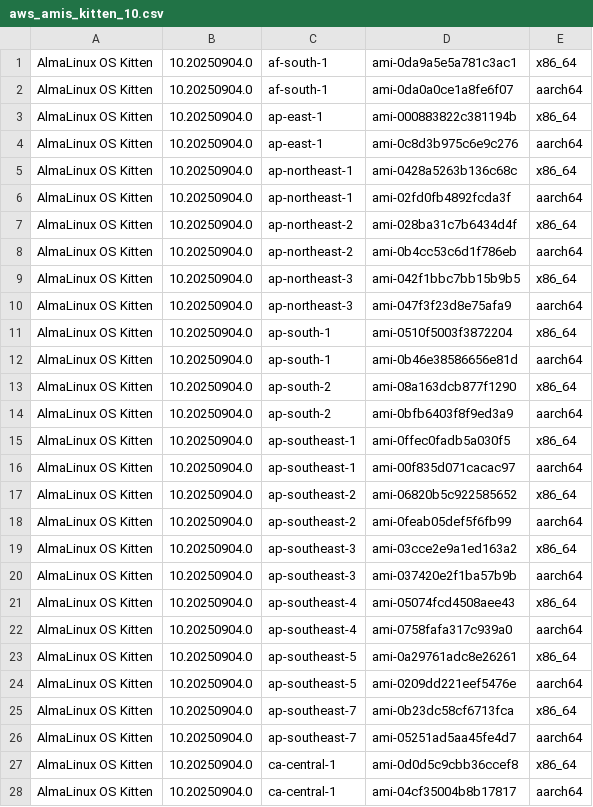
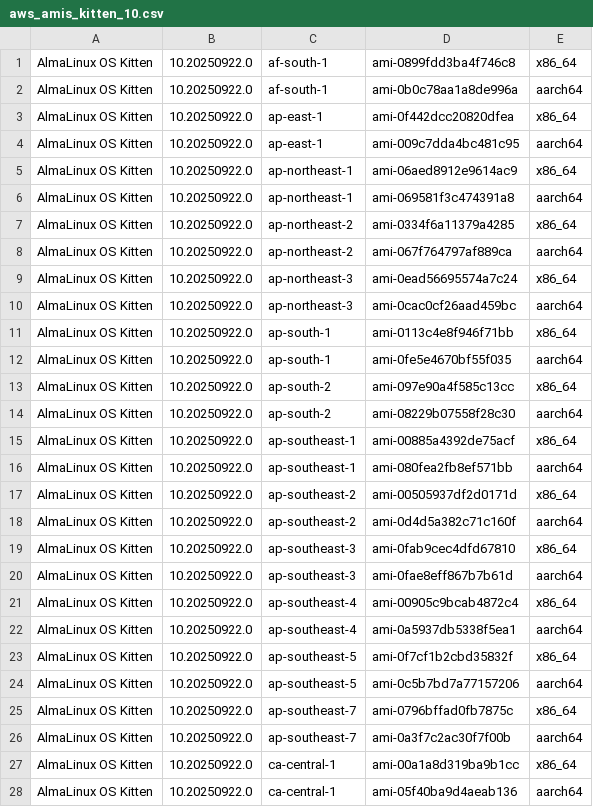
Before and after one commit to AlmaLinux/wiki, a CSV file: docs/.vuepress/public/ci-data/aws_amis_kitten_10.csv, drawn as a sheet; only a part is shown; the diff covers the shown part only.

Commit message:
Update AlmaLinux OS Kitten 10 20250922.0 AWS AMI IDs

```diff
--- a/docs/.vuepress/public/ci-data/aws_amis_kitten_10.csv
+++ b/docs/.vuepress/public/ci-data/aws_amis_kitten_10.csv
@@ -1,28 +1,28 @@
-"AlmaLinux OS Kitten","10.20250904.0","af-south-1","ami-0da9a5e5a781c3ac1","x86_64"
-"AlmaLinux OS Kitten","10.20250904.0","af-south-1","ami-0da0a0ce1a8fe6f07","aarch64"
-"AlmaLinux OS Kitten","10.20250904.0","ap-east-1","ami-000883822c381194b","x86_64"
-"AlmaLinux OS Kitten","10.20250904.0","ap-east-1","ami-0c8d3b975c6e9c276","aarch64"
-"AlmaLinux OS Kitten","10.20250904.0","ap-northeast-1","ami-0428a5263b136c68c","x86_64"
-"AlmaLinux OS Kitten","10.20250904.0","ap-northeast-1","ami-02fd0fb4892fcda3f","aarch64"
-"AlmaLinux OS Kitten","10.20250904.0","ap-northeast-2","ami-028ba31c7b6434d4f","x86_64"
-"AlmaLinux OS Kitten","10.20250904.0","ap-northeast-2","ami-0b4cc53c6d1f786eb","aarch64"
-"AlmaLinux OS Kitten","10.20250904.0","ap-northeast-3","ami-042f1bbc7bb15b9b5","x86_64"
-"AlmaLinux OS Kitten","10.20250904.0","ap-northeast-3","ami-047f3f23d8e75afa9","aarch64"
-"AlmaLinux OS Kitten","10.20250904.0","ap-south-1","ami-0510f5003f3872204","x86_64"
-"AlmaLinux OS Kitten","10.20250904.0","ap-south-1","ami-0b46e38586656e81d","aarch64"
-"AlmaLinux OS Kitten","10.20250904.0","ap-south-2","ami-08a163dcb877f1290","x86_64"
-"AlmaLinux OS Kitten","10.20250904.0","ap-south-2","ami-0bfb6403f8f9ed3a9","aarch64"
-"AlmaLinux OS Kitten","10.20250904.0","ap-southeast-1","ami-0ffec0fadb5a030f5","x86_64"
-"AlmaLinux OS Kitten","10.20250904.0","ap-southeast-1","ami-00f835d071cacac97","aarch64"
-"AlmaLinux OS Kitten","10.20250904.0","ap-southeast-2","ami-06820b5c922585652","x86_64"
-"AlmaLinux OS Kitten","10.20250904.0","ap-southeast-2","ami-0feab05def5f6fb99","aarch64"
-"AlmaLinux OS Kitten","10.20250904.0","ap-southeast-3","ami-03cce2e9a1ed163a2","x86_64"
-"AlmaLinux OS Kitten","10.20250904.0","ap-southeast-3","ami-037420e2f1ba57b9b","aarch64"
-"AlmaLinux OS Kitten","10.20250904.0","ap-southeast-4","ami-05074fcd4508aee43","x86_64"
-"AlmaLinux OS Kitten","10.20250904.0","ap-southeast-4","ami-0758fafa317c939a0","aarch64"
-"AlmaLinux OS Kitten","10.20250904.0","ap-southeast-5","ami-0a29761adc8e26261","x86_64"
-"AlmaLinux OS Kitten","10.20250904.0","ap-southeast-5","ami-0209dd221eef5476e","aarch64"
-"AlmaLinux OS Kitten","10.20250904.0","ap-southeast-7","ami-0b23dc58cf6713fca","x86_64"
-"AlmaLinux OS Kitten","10.20250904.0","ap-southeast-7","ami-05251ad5aa45fe4d7","aarch64"
-"AlmaLinux OS Kitten","10.20250904.0","ca-central-1","ami-0d0d5c9cbb36ccef8","x86_64"
-"AlmaLinux OS Kitten","10.20250904.0","ca-central-1","ami-04cf35004b8b17817","aarch64"
+"AlmaLinux OS Kitten","10.20250922.0","af-south-1","ami-0899fdd3ba4f746c8","x86_64"
+"AlmaLinux OS Kitten","10.20250922.0","af-south-1","ami-0b0c78aa1a8de996a","aarch64"
+"AlmaLinux OS Kitten","10.20250922.0","ap-east-1","ami-0f442dcc20820dfea","x86_64"
+"AlmaLinux OS Kitten","10.20250922.0","ap-east-1","ami-009c7dda4bc481c95","aarch64"
+"AlmaLinux OS Kitten","10.20250922.0","ap-northeast-1","ami-06aed8912e9614ac9","x86_64"
+"AlmaLinux OS Kitten","10.20250922.0","ap-northeast-1","ami-069581f3c474391a8","aarch64"
+"AlmaLinux OS Kitten","10.20250922.0","ap-northeast-2","ami-0334f6a11379a4285","x86_64"
+"AlmaLinux OS Kitten","10.20250922.0","ap-northeast-2","ami-067f764797af889ca","aarch64"
+"AlmaLinux OS Kitten","10.20250922.0","ap-northeast-3","ami-0ead56695574a7c24","x86_64"
+"AlmaLinux OS Kitten","10.20250922.0","ap-northeast-3","ami-0cac0cf26aad459bc","aarch64"
+"AlmaLinux OS Kitten","10.20250922.0","ap-south-1","ami-0113c4e8f946f71bb","x86_64"
+"AlmaLinux OS Kitten","10.20250922.0","ap-south-1","ami-0fe5e4670bf55f035","aarch64"
+"AlmaLinux OS Kitten","10.20250922.0","ap-south-2","ami-097e90a4f585c13cc","x86_64"
+"AlmaLinux OS Kitten","10.20250922.0","ap-south-2","ami-08229b07558f28c30","aarch64"
+"AlmaLinux OS Kitten","10.20250922.0","ap-southeast-1","ami-00885a4392de75acf","x86_64"
+"AlmaLinux OS Kitten","10.20250922.0","ap-southeast-1","ami-080fea2fb8ef571bb","aarch64"
+"AlmaLinux OS Kitten","10.20250922.0","ap-southeast-2","ami-00505937df2d0171d","x86_64"
+"AlmaLinux OS Kitten","10.20250922.0","ap-southeast-2","ami-0d4d5a382c71c160f","aarch64"
+"AlmaLinux OS Kitten","10.20250922.0","ap-southeast-3","ami-0fab9cec4dfd67810","x86_64"
+"AlmaLinux OS Kitten","10.20250922.0","ap-southeast-3","ami-0fae8eff867b7b61d","aarch64"
+"AlmaLinux OS Kitten","10.20250922.0","ap-southeast-4","ami-00905c9bcab4872c4","x86_64"
+"AlmaLinux OS Kitten","10.20250922.0","ap-southeast-4","ami-0a5937db5338f5ea1","aarch64"
+"AlmaLinux OS Kitten","10.20250922.0","ap-southeast-5","ami-0f7cf1b2cbd35832f","x86_64"
+"AlmaLinux OS Kitten","10.20250922.0","ap-southeast-5","ami-0c5b7bd7a77157206","aarch64"
+"AlmaLinux OS Kitten","10.20250922.0","ap-southeast-7","ami-0796bffad0fb7875c","x86_64"
+"AlmaLinux OS Kitten","10.20250922.0","ap-southeast-7","ami-0a3f7c2ac30f7f00b","aarch64"
+"AlmaLinux OS Kitten","10.20250922.0","ca-central-1","ami-00a1a8d319ba9b1cc","x86_64"
+"AlmaLinux OS Kitten","10.20250922.0","ca-central-1","ami-05f40ba9d4aeab136","aarch64"
```
Also changed, not shown: 72 edited cells elsewhere in this file, 1 other file.
